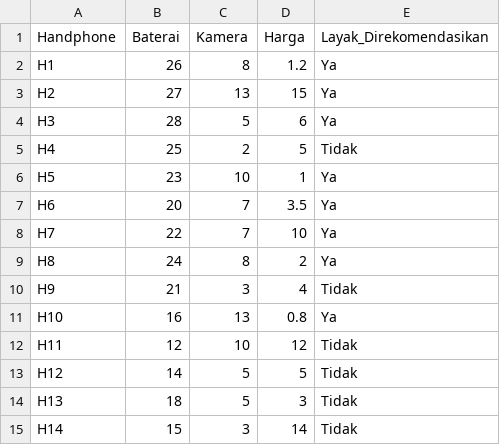
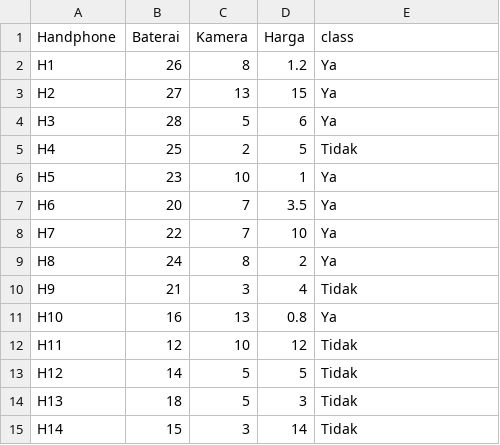
Before and after one commit to iizmyy/prak-machine-learning, a CSV file: dataset/handphone2.csv, drawn as a sheet.

Commit message:
Update handphone2.csv

```diff
--- a/dataset/handphone2.csv
+++ b/dataset/handphone2.csv
@@ -1,2 +1,2 @@
-Handphone,Baterai,Kamera,Harga,Layak_Direkomendasikan
+Handphone,Baterai,Kamera,Harga,class
 H1,26,8,1.2,Ya
```
